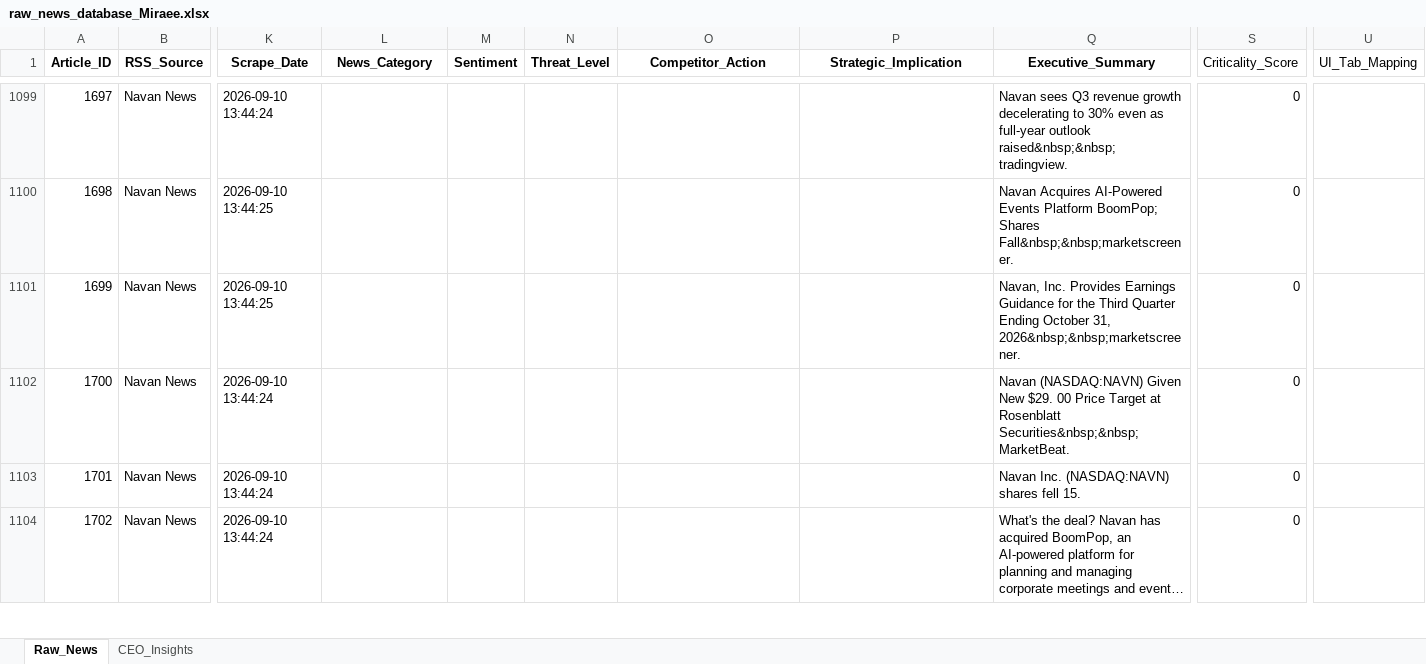
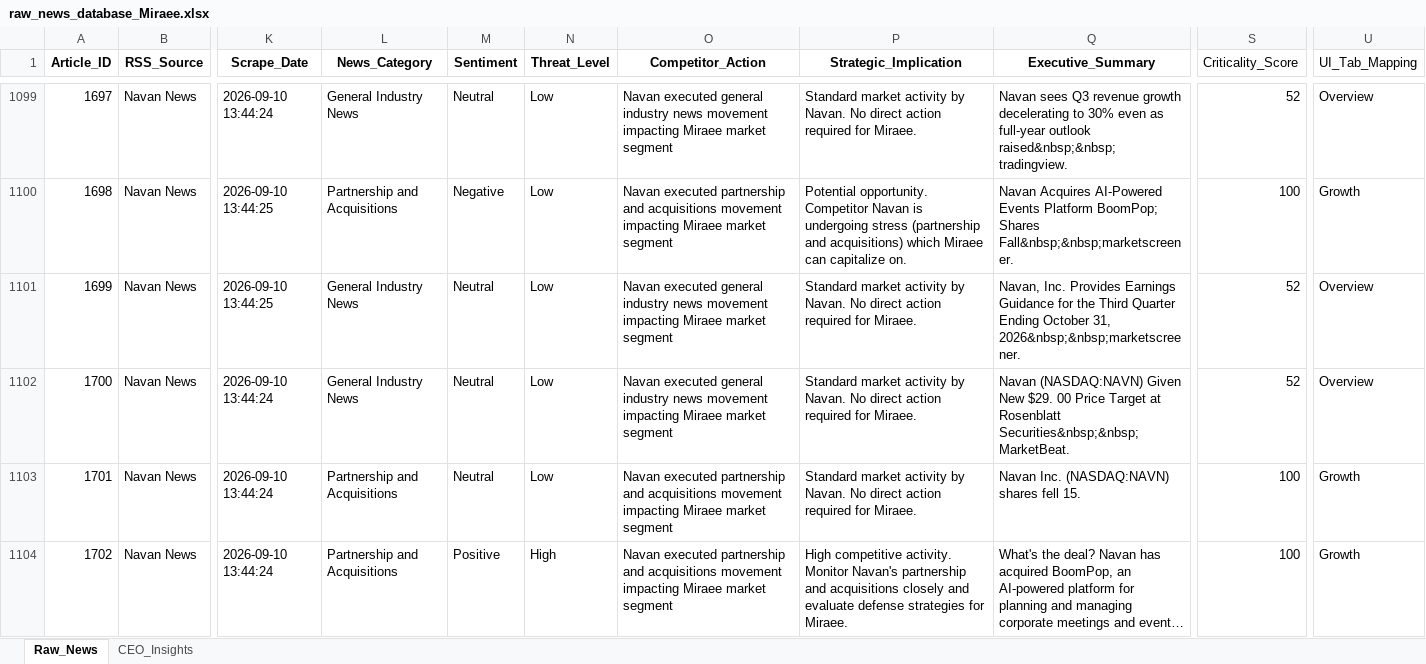
Before and after one commit to pchitlangia-maker/TabhiGroupDashboard, an Excel workbook: News_Intelligence/output/raw_news_database_Miraee.xlsx, sheet Raw_News, drawn as a sheet; only a part is shown, gaps mark what is left out; long unchanged cells end in …; values as stored, in another font and other column widths than the file's, no borders; the diff covers the shown part only; the diff names each change by its address in the sheet, - before the commit and + after, or states it on an @@ line.

```diff
--- a/News_Intelligence/output/raw_news_database_Miraee.xlsx (sheet Raw_News)
+++ b/News_Intelligence/output/raw_news_database_Miraee.xlsx (sheet Raw_News)
-L1099 (News_Category): (empty)
+L1099 (News_Category): General Industry News
-M1099 (Sentiment): (empty)
+M1099 (Sentiment): Neutral
-N1099:N1103 (Threat_Level): (empty)
+N1099:N1103 (Threat_Level): Low
-O1099 (Competitor_Action): (empty)
+O1099 (Competitor_Action): Navan executed general industry news movement impacting Miraee market segment
-P1099 (Strategic_Implication): (empty)
+P1099 (Strategic_Implication): Standard market activity by Navan. No direct action required for Miraee.
-S1099 (Criticality_Score): 0
+S1099 (Criticality_Score): 52
-U1099 (UI_Tab_Mapping): (empty)
+U1099 (UI_Tab_Mapping): Overview
-L1100 (News_Category): (empty)
+L1100 (News_Category): Partnership and Acquisitions
-M1100 (Sentiment): (empty)
+M1100 (Sentiment): Negative
-O1100 (Competitor_Action): (empty)
+O1100 (Competitor_Action): Navan executed partnership and acquisitions movement impacting Miraee market segment
-P1100 (Strategic_Implication): (empty)
+P1100 (Strategic_Implication): Potential opportunity. Competitor Navan is undergoing stress (partnership and acquisitions) which Miraee can capitalize on.
-S1100 (Criticality_Score): 0
+S1100 (Criticality_Score): 100
-U1100 (UI_Tab_Mapping): (empty)
+U1100 (UI_Tab_Mapping): Growth
-L1101:L1102 (News_Category): (empty)
+L1101:L1102 (News_Category): General Industry News
-M1101:M1103 (Sentiment): (empty)
+M1101:M1103 (Sentiment): Neutral
-O1101:O1102 (Competitor_Action): (empty)
+O1101:O1102 (Competitor_Action): Navan executed general industry news movement impacting Miraee market segment
-P1101:P1103 (Strategic_Implication): (empty)
+P1101:P1103 (Strategic_Implication): Standard market activity by Navan. No direct action required for Miraee.
-S1101:S1102 (Criticality_Score): 0
+S1101:S1102 (Criticality_Score): 52
-U1101:U1102 (UI_Tab_Mapping): (empty)
+U1101:U1102 (UI_Tab_Mapping): Overview
-L1103:L1104 (News_Category): (empty)
+L1103:L1104 (News_Category): Partnership and Acquisitions
-O1103:O1104 (Competitor_Action): (empty)
+O1103:O1104 (Competitor_Action): Navan executed partnership and acquisitions movement impacting Miraee market segment
-S1103:S1104 (Criticality_Score): 0
+S1103:S1104 (Criticality_Score): 100
-U1103:U1104 (UI_Tab_Mapping): (empty)
+U1103:U1104 (UI_Tab_Mapping): Growth
-M1104 (Sentiment): (empty)
+M1104 (Sentiment): Positive
-N1104 (Threat_Level): (empty)
+N1104 (Threat_Level): High
-P1104 (Strategic_Implication): (empty)
+P1104 (Strategic_Implication): High competitive activity. Monitor Navan's partnership and acquisitions closely and evaluate defense strategies for Miraee.
```
Also changed, not shown: 854 edited cells elsewhere in this sheet, News_Dashboard/data/raw_news_database_Miraee.xlsx, News_Dashboard/data/raw_news_database_Mondee.xlsx, 3 other files.
